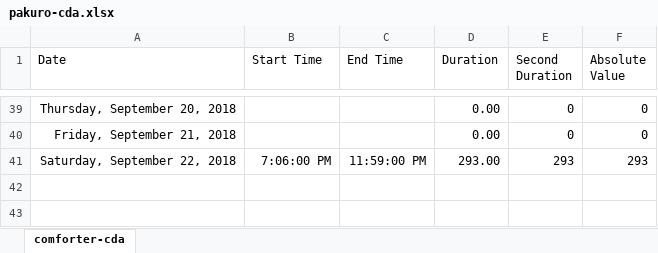
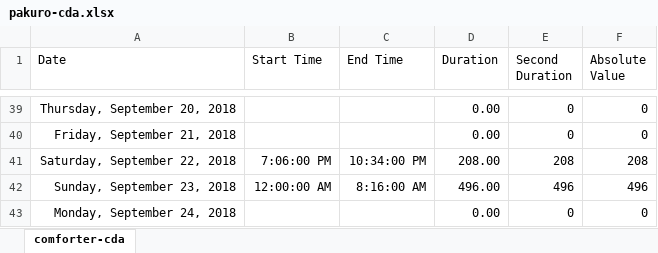
Before and after one commit to ArthurEzenwanne/power-supply, an Excel workbook: pakuro/pakuro-cda.xlsx, sheet comforter-cda, drawn as a sheet; only a part is shown, gaps mark what is left out; values as stored, in another font and other column widths than the file's, no borders; table styles not drawn; the diff names each change by its address in the sheet, - before the commit and + after, or states it on an @@ line.

Commit message:
Add daily power records

```diff
--- a/pakuro/pakuro-cda.xlsx (sheet comforter-cda)
+++ b/pakuro/pakuro-cda.xlsx (sheet comforter-cda)
-C41 (End Time): 11:59:00 PM
+C41 (End Time): 10:34:00 PM
-D41 (Duration): 293.00
+D41 (Duration): 208.00
-E41 (Second Duration): 293
+E41 (Second Duration): 208
-F41 (Absolute Value): 293
+F41 (Absolute Value): 208
+row 42: Sunday, September 23, 2018 | 12:00:00 AM | 8:16:00 AM | 496.00 | 496 | 496
+row 43: Monday, September 24, 2018 |  |  | 0.00 | 0 | 0
```
